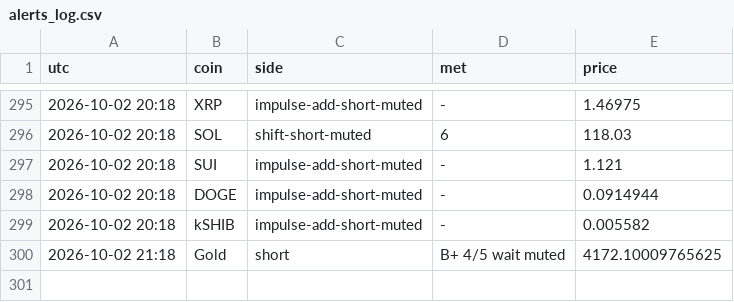
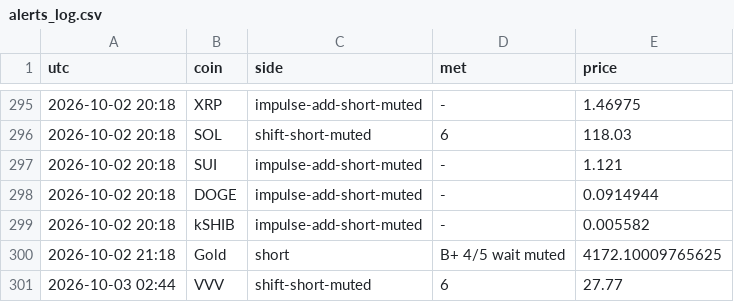
Before and after one commit to pleeb756/Setup-grader-alerts-, a CSV file: alerts_log.csv, drawn as a sheet; only a part is shown, gaps mark what is left out.

Commit message:
Update alert state

```diff
--- a/alerts_log.csv
+++ b/alerts_log.csv
@@ -300 +300,2 @@ utc,coin,side,met,price
 2026-10-02 21:18,Gold,short,B+ 4/5 wait muted,4172.10009765625
+2026-10-03 02:44,VVV,shift-short-muted,6,27.77
```
Also changed, not shown: 3 other files.
